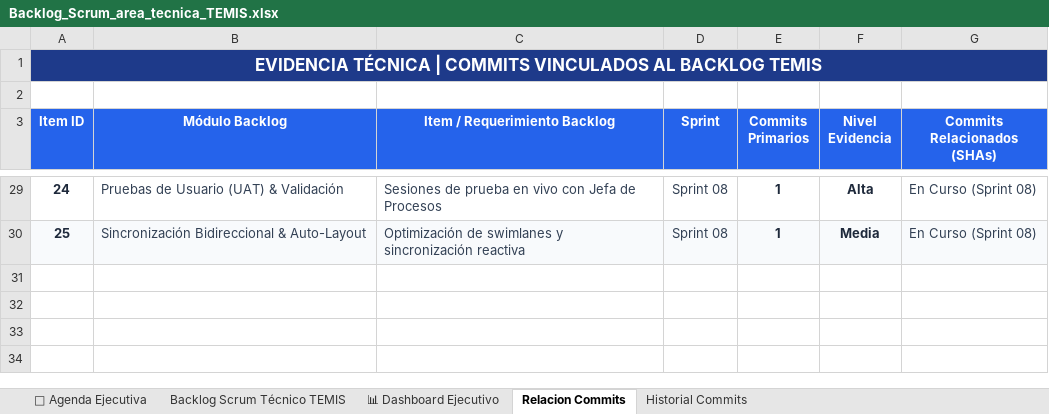
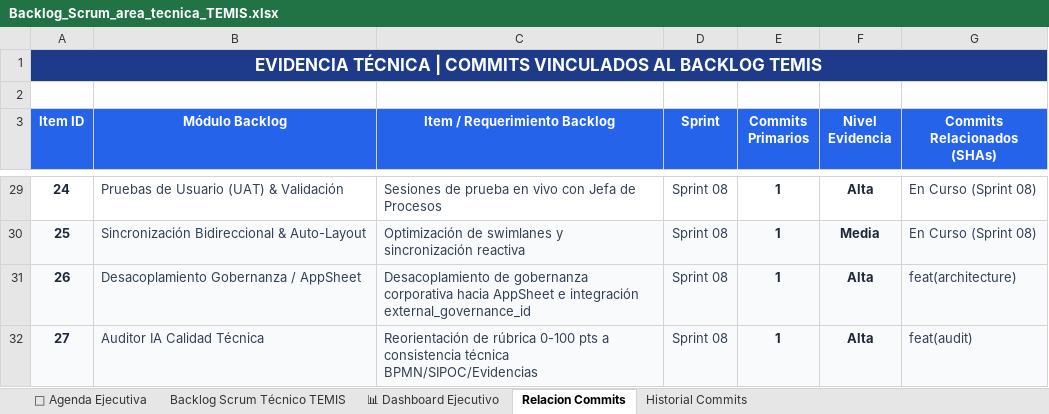
Before and after one commit to mxjhurtado-web/Ecosistema-Maxi, an Excel workbook: Temis/Backlog_Scrum_area_tecnica_TEMIS.xlsx, sheet Relacion Commits, drawn as a sheet; only a part is shown, gaps mark what is left out; values as stored, in another font and other column widths than the file's, no borders; the diff names each change by its address in the sheet, - before the commit and + after, or states it on an @@ line.

Commit message:
feat(architecture): decouple corporate governance to AppSheet and re-scope TEMIS as Process Documentation Engine

```diff
--- a/Temis/Backlog_Scrum_area_tecnica_TEMIS.xlsx (sheet Relacion Commits)
+++ b/Temis/Backlog_Scrum_area_tecnica_TEMIS.xlsx (sheet Relacion Commits)
+row 31: 26 | Desacoplamiento Gobernanza / AppSheet | Desacoplamiento de gobernanza corporativa hacia AppSheet e integración external_governance_id | Sprint 08 | 1 | Alta | feat(architecture)
+row 32: 27 | Auditor IA Calidad Técnica | Reorientación de rúbrica 0-100 pts a consistencia técnica BPMN/SIPOC/Evidencias | Sprint 08 | 1 | Alta | feat(audit)
```
Also changed, not shown: sheet Backlog Scrum Técnico TEMIS, sheet Historial Commits, sheet 📅 Agenda Ejecutiva, 7 other files.
